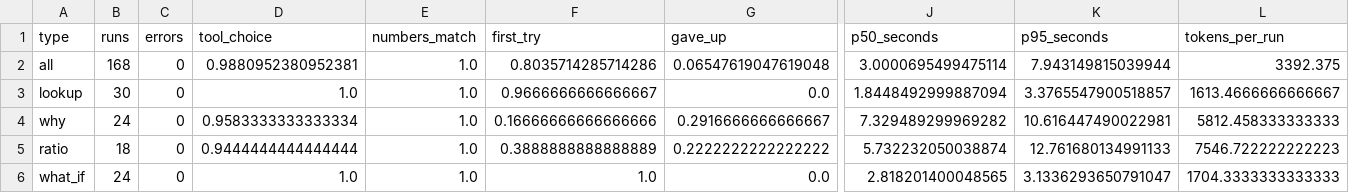
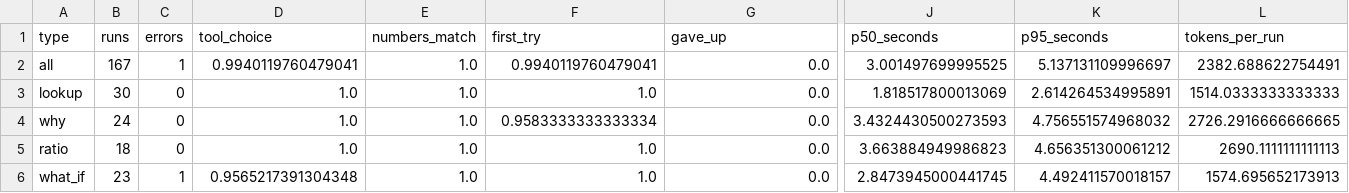
Before and after one commit to mugil0095/fresh-replenish, a CSV file: reports/tables/agent_summary_gpt-oss-120b.csv, drawn as a sheet; only a part is shown, gaps mark what is left out; the diff covers the shown part only; the diff names each change by its address in the sheet, - before the commit and + after, or states it on an @@ line.

Commit message:
docs(agent): publish the final evaluation

```diff
--- a/reports/tables/agent_summary_gpt-oss-120b.csv
+++ b/reports/tables/agent_summary_gpt-oss-120b.csv
-B2 (runs): 168
+B2 (runs): 167
-C2 (errors): 0
+C2 (errors): 1
-D2 (tool_choice): 0.9880952380952381
+D2 (tool_choice): 0.9940119760479041
-F2 (first_try): 0.8035714285714286
+F2 (first_try): 0.9940119760479041
-G2 (gave_up): 0.06547619047619048
+G2 (gave_up): 0.0
-J2 (p50_seconds): 3.0000695499475114
+J2 (p50_seconds): 3.001497699995525
-K2 (p95_seconds): 7.943149815039944
+K2 (p95_seconds): 5.137131109996697
-L2 (tokens_per_run): 3392.375
+L2 (tokens_per_run): 2382.688622754491
-F3 (first_try): 0.9666666666666667
+F3 (first_try): 1.0
-J3 (p50_seconds): 1.8448492999887094
+J3 (p50_seconds): 1.818517800013069
-K3 (p95_seconds): 3.3765547900518857
+K3 (p95_seconds): 2.614264534995891
-L3 (tokens_per_run): 1613.4666666666667
+L3 (tokens_per_run): 1514.0333333333333
-D4 (tool_choice): 0.9583333333333334
+D4 (tool_choice): 1.0
-F4 (first_try): 0.16666666666666666
+F4 (first_try): 0.9583333333333334
-G4 (gave_up): 0.2916666666666667
+G4 (gave_up): 0.0
-J4 (p50_seconds): 7.329489299969282
+J4 (p50_seconds): 3.4324430500273593
-K4 (p95_seconds): 10.616447490022981
+K4 (p95_seconds): 4.756551574968032
-L4 (tokens_per_run): 5812.458333333333
+L4 (tokens_per_run): 2726.2916666666665
-D5 (tool_choice): 0.9444444444444444
+D5 (tool_choice): 1.0
-F5 (first_try): 0.3888888888888889
+F5 (first_try): 1.0
-G5 (gave_up): 0.2222222222222222
+G5 (gave_up): 0.0
-J5 (p50_seconds): 5.732232050038874
+J5 (p50_seconds): 3.663884949986823
-K5 (p95_seconds): 12.761680134991133
+K5 (p95_seconds): 4.656351300061212
-L5 (tokens_per_run): 7546.722222222223
+L5 (tokens_per_run): 2690.1111111111113
-B6 (runs): 24
+B6 (runs): 23
-C6 (errors): 0
+C6 (errors): 1
-D6 (tool_choice): 1.0
+D6 (tool_choice): 0.9565217391304348
-J6 (p50_seconds): 2.818201400048565
+J6 (p50_seconds): 2.8473945000441745
-K6 (p95_seconds): 3.1336293650791047
+K6 (p95_seconds): 4.492411570018157
-L6 (tokens_per_run): 1704.3333333333333
+L6 (tokens_per_run): 1574.695652173913
```
Also changed, not shown: 16 edited cells elsewhere in this file, 10 other files.
